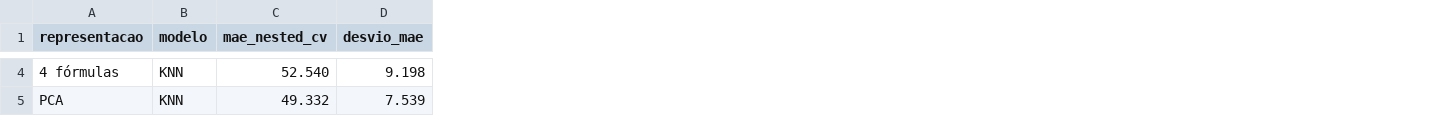
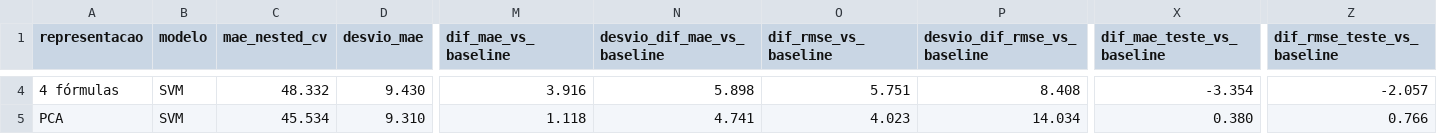
Before and after one commit to perdroluvas/MultiWaveLab2_Grupo3, a CSV file: new_features/results/avaliacao_final.csv, drawn as a sheet; only a part is shown, gaps mark what is left out; the diff covers the shown part only; the diff names each change by its address in the sheet, - before the commit and + after, or states it on an @@ line.

```diff
--- a/new_features/results/avaliacao_final.csv
+++ b/new_features/results/avaliacao_final.csv
+column M (dif_mae_vs_baseline), rows 4-5: 3.916 | 1.118
+column N (desvio_dif_mae_vs_baseline), rows 4-5: 5.898 | 4.741
+column O (dif_rmse_vs_baseline), rows 4-5: 5.751 | 4.023
+column P (desvio_dif_rmse_vs_baseline), rows 4-5: 8.408 | 14.034
+column X (dif_mae_teste_vs_baseline), rows 4-5: -3.354 | 0.380
+column Z (dif_rmse_teste_vs_baseline), rows 4-5: -2.057 | 0.766
-B4:B5 (modelo): KNN
+B4:B5 (modelo): SVM
-C4 (mae_nested_cv): 52.540
+C4 (mae_nested_cv): 48.332
-D4 (desvio_mae): 9.198
+D4 (desvio_mae): 9.430
-C5 (mae_nested_cv): 49.332
+C5 (mae_nested_cv): 45.534
-D5 (desvio_mae): 7.539
+D5 (desvio_mae): 9.310
```
Also changed, not shown: 46 edited cells elsewhere in this file, new_features/results/avaliacao_final_nested_cv.csv, 24 other files.
